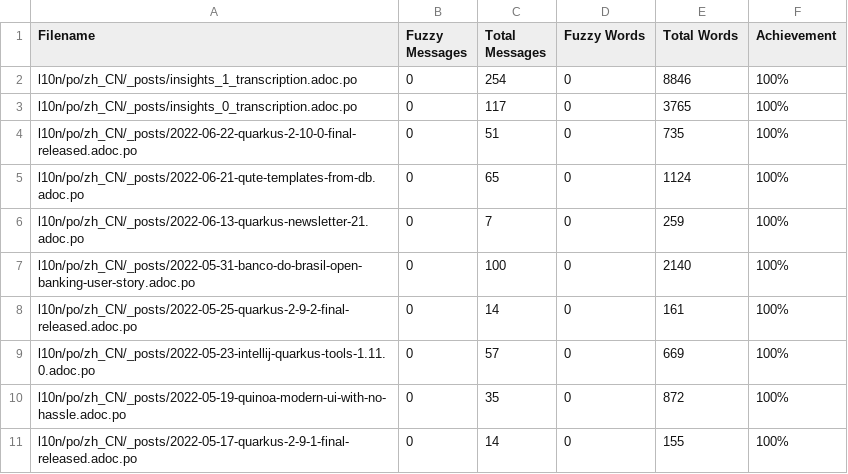
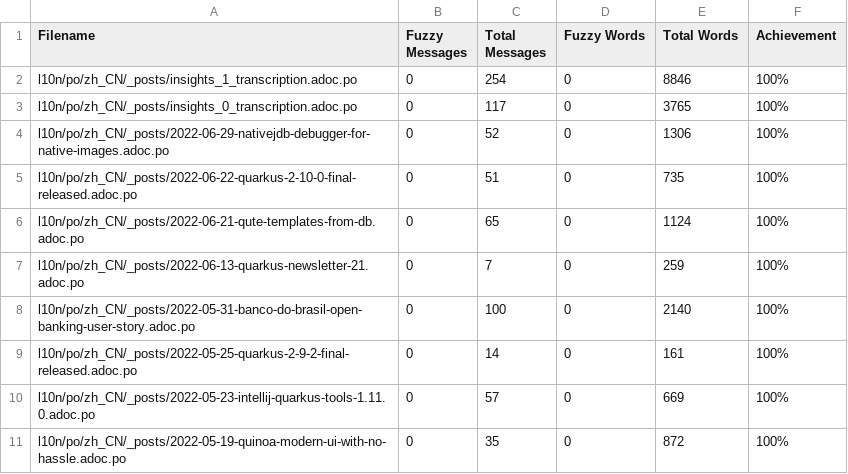
Before and after one commit to giant35/quarkusZH, a CSV file: l10n/stats/translation.csv, drawn as a sheet; only a part is shown; the shorter side is filled out with more unchanged rows.

Commit message:
Update translation stats

```diff
--- a/l10n/stats/translation.csv
+++ b/l10n/stats/translation.csv
@@ -3,2 +3,3 @@ l10n/po/zh_CN/_posts/insights_1_transcription.adoc.po, 0, 254, 0, 8846 ,100%
 l10n/po/zh_CN/_posts/insights_0_transcription.adoc.po, 0, 117, 0, 3765 ,100%
+l10n/po/zh_CN/_posts/2022-06-29-nativejdb-debugger-for-native-images.adoc.po, 0, 52, 0, 1306 ,100%
 l10n/po/zh_CN/_posts/2022-06-22-quarkus-2-10-0-final-released.adoc.po, 0, 51, 0, 735 ,100%
```
